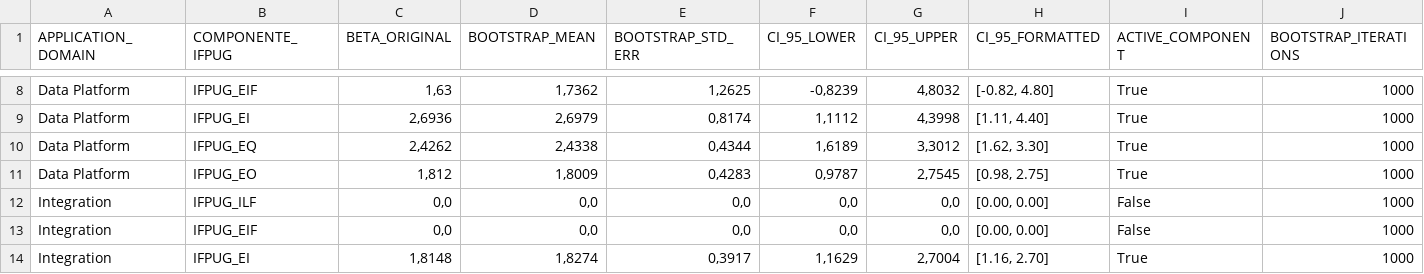
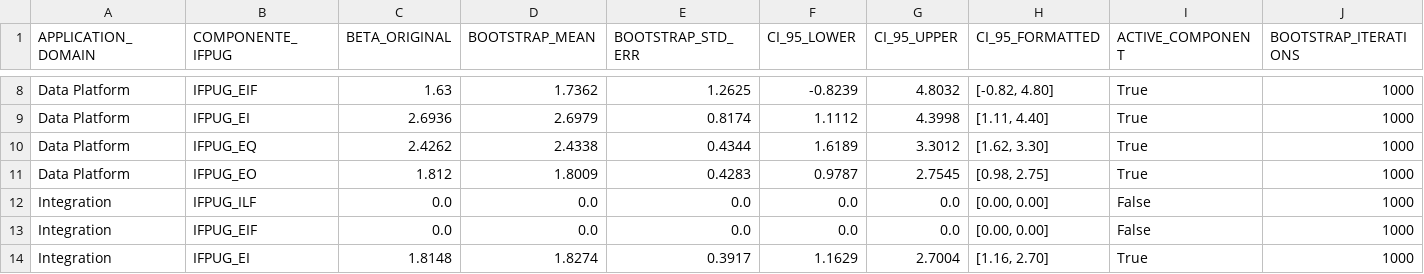
Before and after one commit to ClaudioAntonelli/Functional-Structural-Signature-Model, a CSV file: quality/U02_01_beta_bootstrap_1000.csv, drawn as a sheet; only a part is shown, gaps mark what is left out; the diff covers the shown part only; the diff names each change by its address in the sheet, - before the commit and + after, or states it on an @@ line.

```diff
--- a/quality/U02_01_beta_bootstrap_1000.csv
+++ b/quality/U02_01_beta_bootstrap_1000.csv
-C8 (BETA_ORIGINAL): 1,63
+C8 (BETA_ORIGINAL): 1.63
-D8 (BOOTSTRAP_MEAN): 1,7362
+D8 (BOOTSTRAP_MEAN): 1.7362
-E8 (BOOTSTRAP_STD_ERR): 1,2625
+E8 (BOOTSTRAP_STD_ERR): 1.2625
-F8 (CI_95_LOWER): -0,8239
+F8 (CI_95_LOWER): -0.8239
-G8 (CI_95_UPPER): 4,8032
+G8 (CI_95_UPPER): 4.8032
-C9 (BETA_ORIGINAL): 2,6936
+C9 (BETA_ORIGINAL): 2.6936
-D9 (BOOTSTRAP_MEAN): 2,6979
+D9 (BOOTSTRAP_MEAN): 2.6979
-E9 (BOOTSTRAP_STD_ERR): 0,8174
+E9 (BOOTSTRAP_STD_ERR): 0.8174
-F9 (CI_95_LOWER): 1,1112
+F9 (CI_95_LOWER): 1.1112
-G9 (CI_95_UPPER): 4,3998
+G9 (CI_95_UPPER): 4.3998
-C10 (BETA_ORIGINAL): 2,4262
+C10 (BETA_ORIGINAL): 2.4262
-D10 (BOOTSTRAP_MEAN): 2,4338
+D10 (BOOTSTRAP_MEAN): 2.4338
-E10 (BOOTSTRAP_STD_ERR): 0,4344
+E10 (BOOTSTRAP_STD_ERR): 0.4344
-F10 (CI_95_LOWER): 1,6189
+F10 (CI_95_LOWER): 1.6189
-G10 (CI_95_UPPER): 3,3012
+G10 (CI_95_UPPER): 3.3012
-C11 (BETA_ORIGINAL): 1,812
+C11 (BETA_ORIGINAL): 1.812
-D11 (BOOTSTRAP_MEAN): 1,8009
+D11 (BOOTSTRAP_MEAN): 1.8009
-E11 (BOOTSTRAP_STD_ERR): 0,4283
+E11 (BOOTSTRAP_STD_ERR): 0.4283
-F11 (CI_95_LOWER): 0,9787
+F11 (CI_95_LOWER): 0.9787
-G11 (CI_95_UPPER): 2,7545
+G11 (CI_95_UPPER): 2.7545
-C12:C13 (BETA_ORIGINAL): 0,0
+C12:C13 (BETA_ORIGINAL): 0.0
-D12:D13 (BOOTSTRAP_MEAN): 0,0
+D12:D13 (BOOTSTRAP_MEAN): 0.0
-E12:E13 (BOOTSTRAP_STD_ERR): 0,0
+E12:E13 (BOOTSTRAP_STD_ERR): 0.0
-F12:F13 (CI_95_LOWER): 0,0
+F12:F13 (CI_95_LOWER): 0.0
-G12:G13 (CI_95_UPPER): 0,0
+G12:G13 (CI_95_UPPER): 0.0
-C14 (BETA_ORIGINAL): 1,8148
+C14 (BETA_ORIGINAL): 1.8148
-D14 (BOOTSTRAP_MEAN): 1,8274
+D14 (BOOTSTRAP_MEAN): 1.8274
-E14 (BOOTSTRAP_STD_ERR): 0,3917
+E14 (BOOTSTRAP_STD_ERR): 0.3917
-F14 (CI_95_LOWER): 1,1629
+F14 (CI_95_LOWER): 1.1629
-G14 (CI_95_UPPER): 2,7004
+G14 (CI_95_UPPER): 2.7004
```
Also changed, not shown: 40 edited cells elsewhere in this file, quality/U02_01_beta_ols_analysis.csv, quality/U02_01_vif_analysis.csv, 20 other files.
